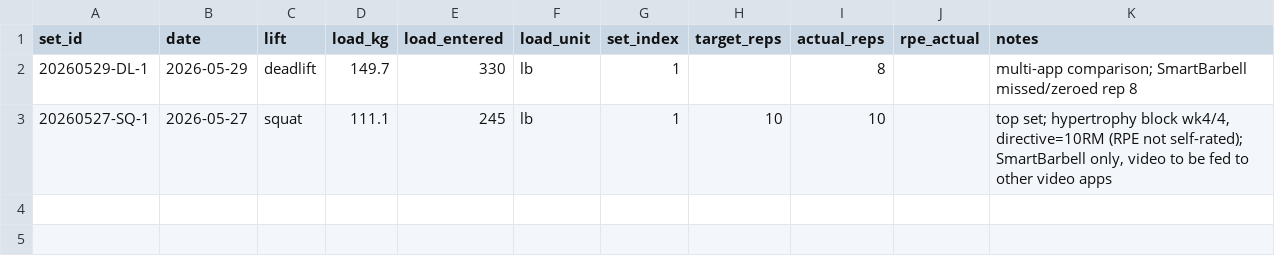
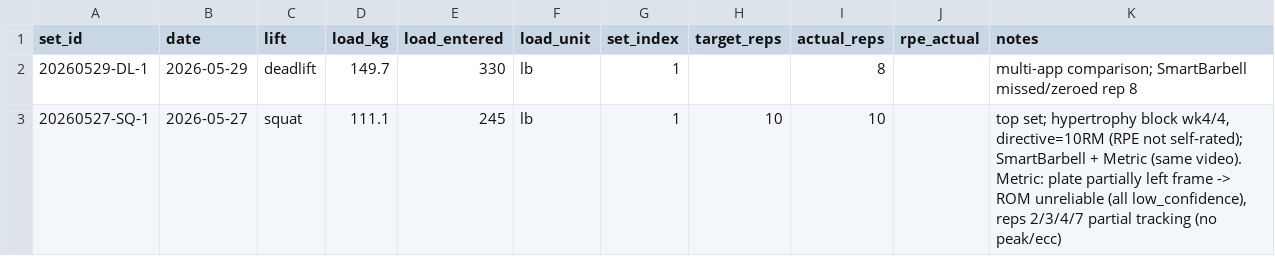
Before and after one commit to jimartter-git/vbt, a CSV file: dataset/sets.csv, drawn as a sheet.

```diff
--- a/dataset/sets.csv
+++ b/dataset/sets.csv
@@ -2,2 +2,2 @@ set_id,date,lift,load_kg,load_entered,load_unit,set_index,target_reps,actual_rep
 20260529-DL-1,2026-05-29,deadlift,149.7,330,lb,1,,8,,multi-app comparison; SmartBarbell missed/zeroed rep 8
-20260527-SQ-1,2026-05-27,squat,111.1,245,lb,1,10,10,,"top set; hypertrophy block wk4/4, directive=10RM (RPE not self-rated); SmartBarbell only, video to be fed to other video apps"
+20260527-SQ-1,2026-05-27,squat,111.1,245,lb,1,10,10,,"top set; hypertrophy block wk4/4, directive=10RM (RPE not self-rated); SmartBarbell + Metric (same video). Metric: plate partially left frame -> ROM unreliable (all low_confidence), reps 2/3/4/7 partial tracking (no peak/ecc)"
```
Also changed, not shown: dataset/rep_metrics.csv, 1 other file.
